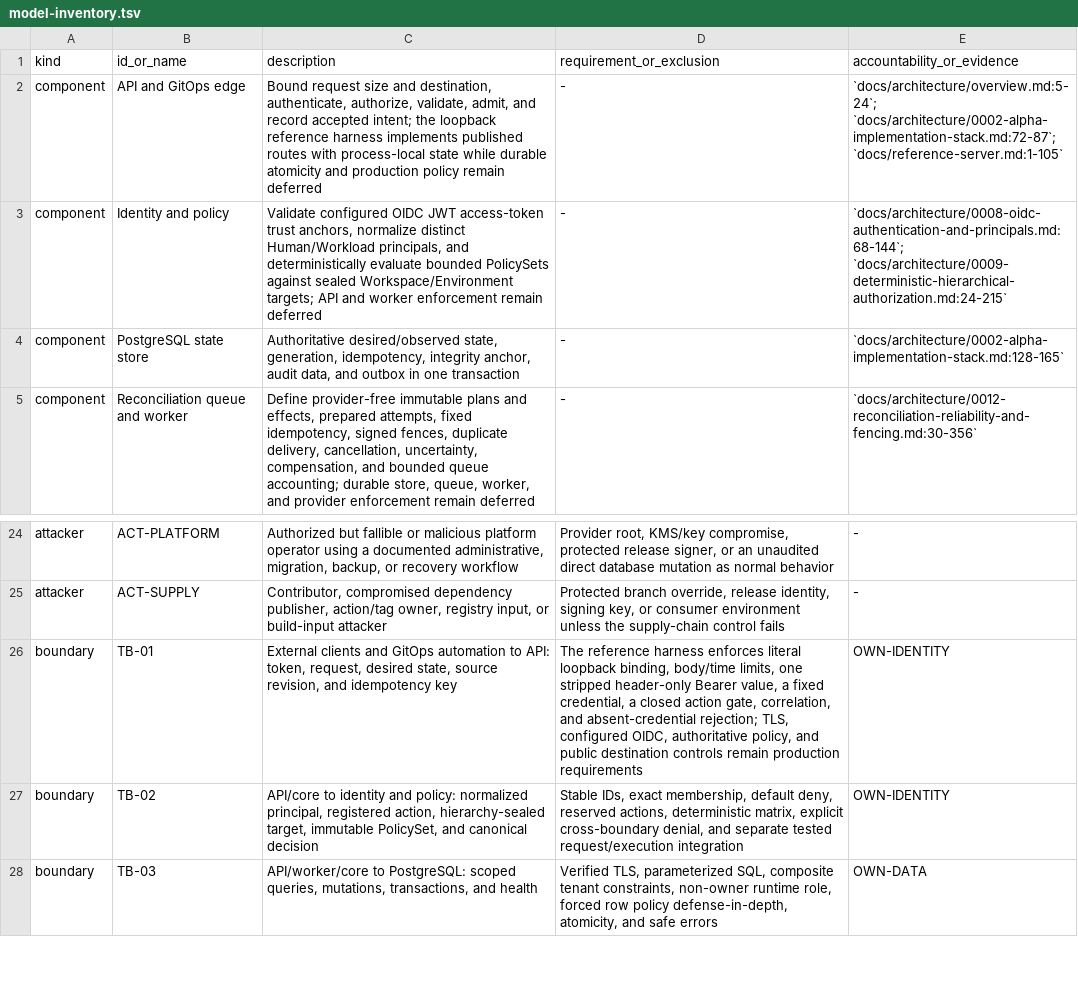
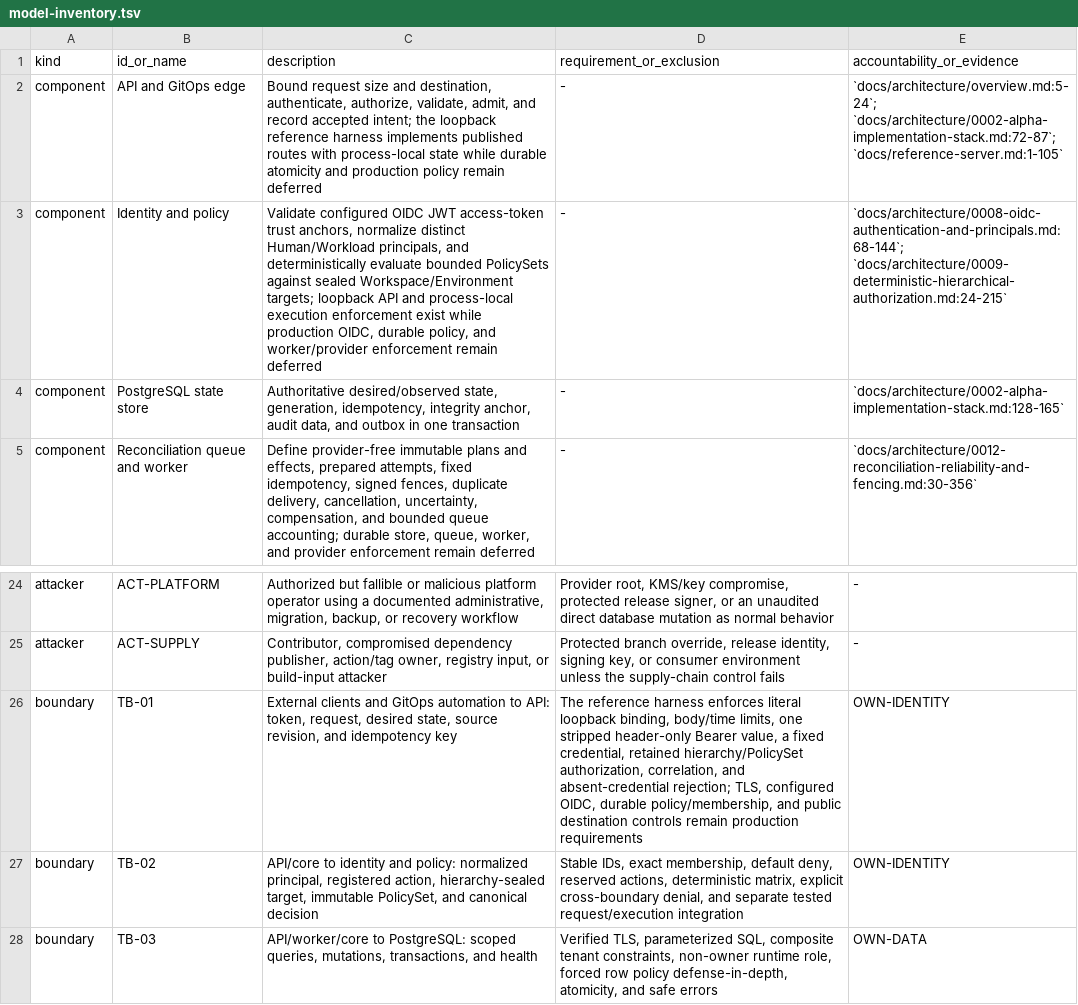
Before and after one commit to ArdurAI/veer, a TSV file: docs/security/model-inventory.tsv, drawn as a sheet; only a part is shown, gaps mark what is left out.

Commit message:
feat: enforce runtime authorization
Signed-off-by: Gnani Rahul Nutakki <gnani.nutakki@gmail.com>

```diff
--- a/docs/security/model-inventory.tsv
+++ b/docs/security/model-inventory.tsv
@@ -2,3 +2,3 @@ kind	id_or_name	description	requirement_or_exclusion	accountability_or_evidence
 component	API and GitOps edge	Bound request size and destination, authenticate, authorize, validate, admit, and record accepted intent; the loopback reference harness implements published routes with process-local state while durable atomicity and production policy remain deferred	-	`docs/architecture/overview.md:5-24`; `docs/architecture/0002-alpha-implementation-stack.md:72-87`; `docs/reference-server.md:1-105`
-component	Identity and policy	Validate configured OIDC JWT access-token trust anchors, normalize distinct Human/Workload principals, and deterministically evaluate bounded PolicySets against sealed Workspace/Environment targets; API and worker enforcement remain deferred	-	`docs/architecture/0008-oidc-authentication-and-principals.md:68-144`; `docs/architecture/0009-deterministic-hierarchical-authorization.md:24-215`
+component	Identity and policy	Validate configured OIDC JWT access-token trust anchors, normalize distinct Human/Workload principals, and deterministically evaluate bounded PolicySets against sealed Workspace/Environment targets; loopback API and process-local execution enforcement exist while production OIDC, durable policy, and worker/provider enforcement remain deferred	-	`docs/architecture/0008-oidc-authentication-and-principals.md:68-144`; `docs/architecture/0009-deterministic-hierarchical-authorization.md:24-215`
 component	PostgreSQL state store	Authoritative desired/observed state, generation, idempotency, integrity anchor, audit data, and outbox in one transaction	-	`docs/architecture/0002-alpha-implementation-stack.md:128-165`
@@ -25,3 +25,3 @@ attacker	ACT-PLATFORM	Authorized but fallible or malicious platform operator usi
 attacker	ACT-SUPPLY	Contributor, compromised dependency publisher, action/tag owner, registry input, or build-input attacker	Protected branch override, release identity, signing key, or consumer environment unless the supply-chain control fails	-
-boundary	TB-01	External clients and GitOps automation to API: token, request, desired state, source revision, and idempotency key	The reference harness enforces literal loopback binding, body/time limits, one stripped header-only Bearer value, a fixed credential, a closed action gate, correlation, and absent-credential rejection; TLS, configured OIDC, authoritative policy, and public destination controls remain production requirements	OWN-IDENTITY
+boundary	TB-01	External clients and GitOps automation to API: token, request, desired state, source revision, and idempotency key	The reference harness enforces literal loopback binding, body/time limits, one stripped header-only Bearer value, a fixed credential, retained hierarchy/PolicySet authorization, correlation, and absent-credential rejection; TLS, configured OIDC, durable policy/membership, and public destination controls remain production requirements	OWN-IDENTITY
 boundary	TB-02	API/core to identity and policy: normalized principal, registered action, hierarchy-sealed target, immutable PolicySet, and canonical decision	Stable IDs, exact membership, default deny, reserved actions, deterministic matrix, explicit cross-boundary denial, and separate tested request/execution integration	OWN-IDENTITY
```
Also changed, not shown: docs/security/threats.tsv, 22 other files.
